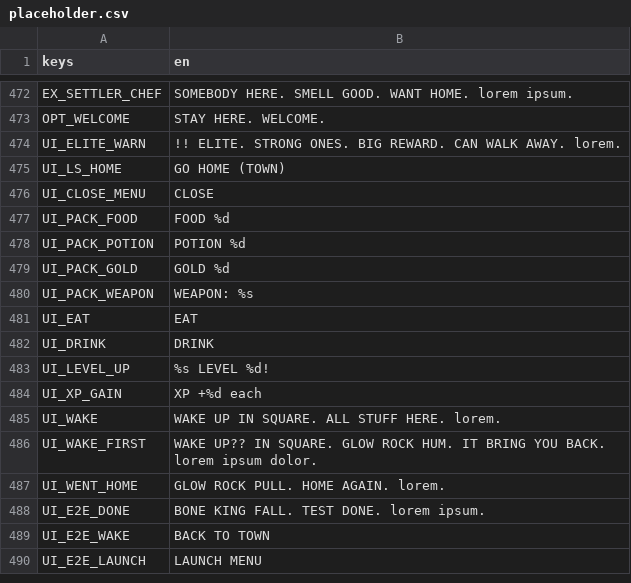
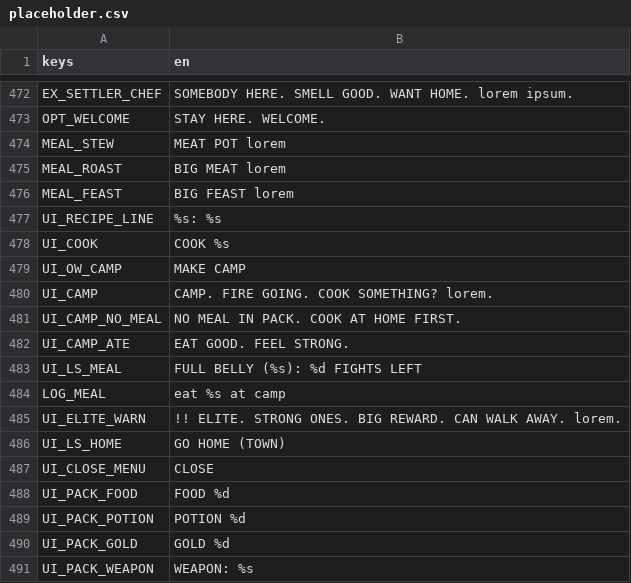
Before and after one commit to BrandonSigil/lodestone, a CSV file: game/text/placeholder.csv, drawn as a sheet; only a part is shown, gaps mark what is left out; the shorter side is filled out with more unchanged rows.

```diff
--- a/game/text/placeholder.csv
+++ b/game/text/placeholder.csv
@@ -473,2 +473,13 @@ EX_SETTLER_CHEF,SOMEBODY HERE. SMELL GOOD. WANT HOME. lorem ipsum.
 OPT_WELCOME,STAY HERE. WELCOME.
+MEAL_STEW,MEAT POT lorem
+MEAL_ROAST,BIG MEAT lorem
+MEAL_FEAST,BIG FEAST lorem
+UI_RECIPE_LINE,  %s: %s
+UI_COOK,COOK %s
+UI_OW_CAMP,MAKE CAMP
+UI_CAMP,CAMP. FIRE GOING. COOK SOMETHING? lorem.
+UI_CAMP_NO_MEAL,NO MEAL IN PACK. COOK AT HOME FIRST.
+UI_CAMP_ATE,EAT GOOD. FEEL STRONG.
+UI_LS_MEAL,FULL BELLY (%s): %d FIGHTS LEFT
+LOG_MEAL,eat %s at camp
 UI_ELITE_WARN,!! ELITE. STRONG ONES. BIG REWARD. CAN WALK AWAY. lorem.
```
Also changed, not shown: game/data/items.csv, game/data/levels.csv, 14 other files.
